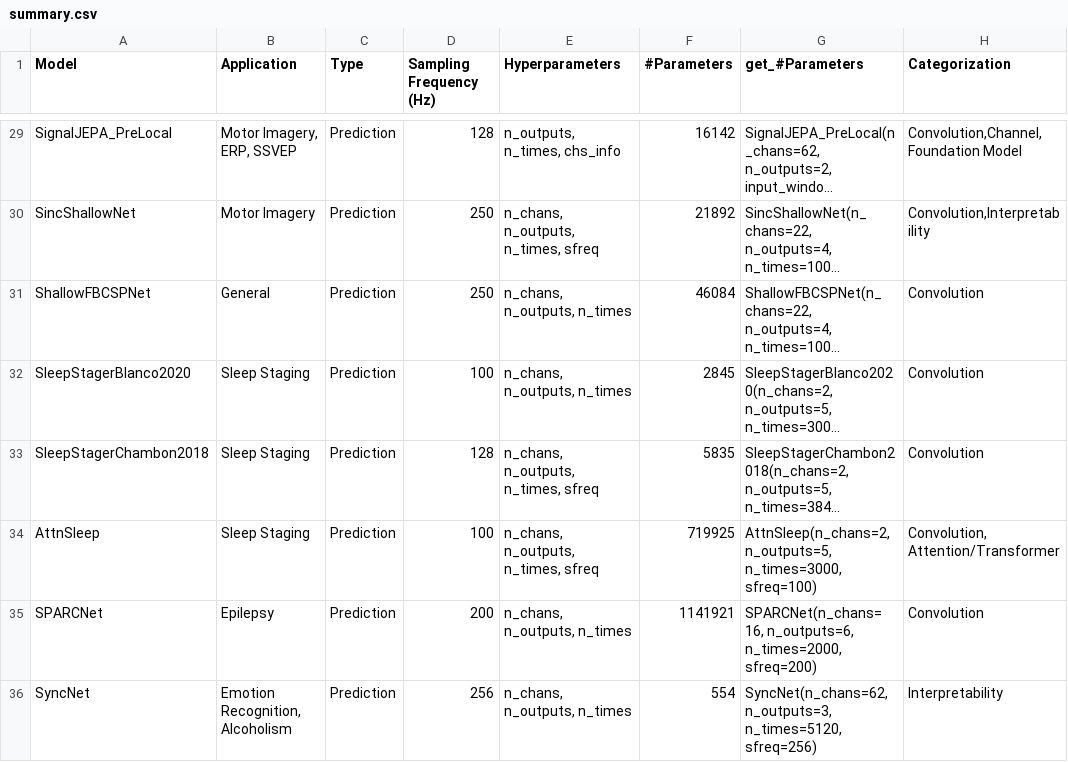
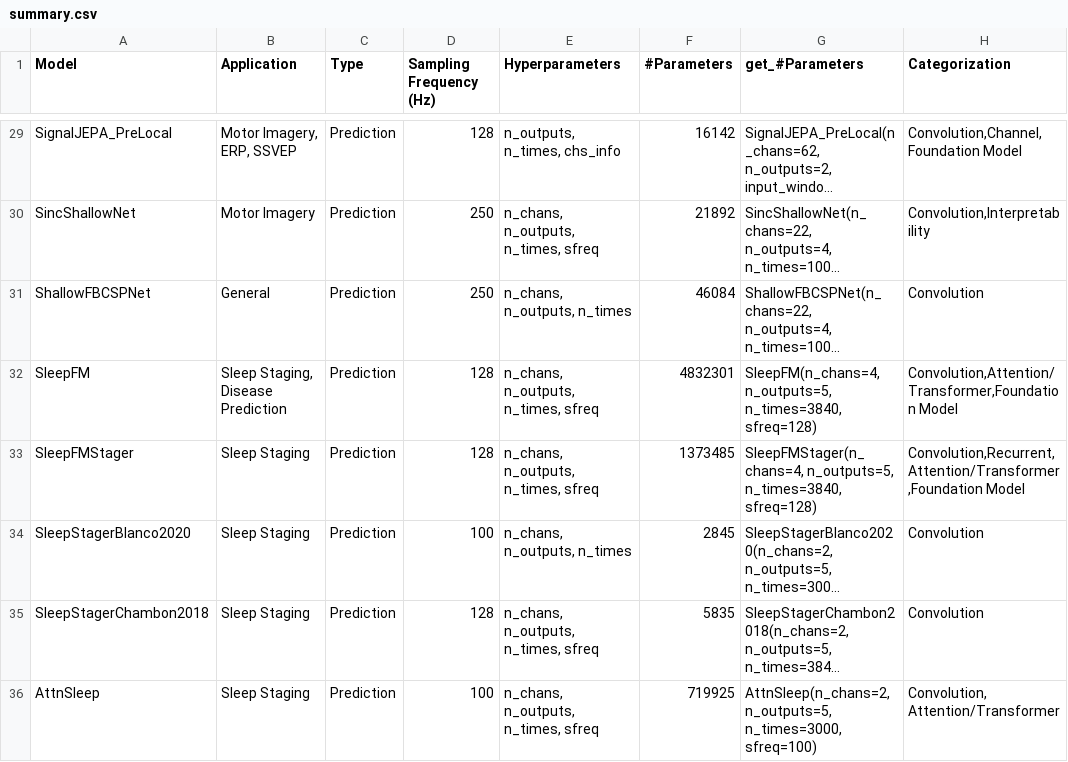
Before and after one commit to braindecode/braindecode, a CSV file: braindecode/models/summary.csv, drawn as a sheet; only a part is shown, gaps mark what is left out; the shorter side is filled out with more unchanged rows; long unchanged cells end in …; the diff names each change by its address in the sheet, - before the commit and + after, or states it on an @@ line.

Commit message:
feat(models): add SleepFM model for multimodal polysomnography
Introduce the SleepFM model, which learns channel-agnostic representations from polysomnography data, including EEG, EOG, respiratory signals, ECG, and EMG. The model utilizes a convolutional tokenizer to process non-overlapping patches of input signals and incorporates attention mechanisms for pooling variable channel sets. Update summary.csv to include SleepFM and its parameters.

```diff
--- a/braindecode/models/summary.csv
+++ b/braindecode/models/summary.csv
+row 32: SleepFM | Sleep Staging, Disease Prediction | Prediction | 128 | n_chans, n_outputs, n_times, sfreq | 4832301 | SleepFM(n_chans=4, n_outputs=5, n_times=3840, sfreq=128) | Convolution,Attention/Transformer,Foundation Model
+row 33: SleepFMStager | Sleep Staging | Prediction | 128 | n_chans, n_outputs, n_times, sfreq | 1373485 | SleepFMStager(n_chans=4, n_outputs=5, n_times=3840, sfreq=128) | Convolution,Recurrent,Attention/Transformer,Foundation Model
```
Also changed, not shown: 1 other file.
